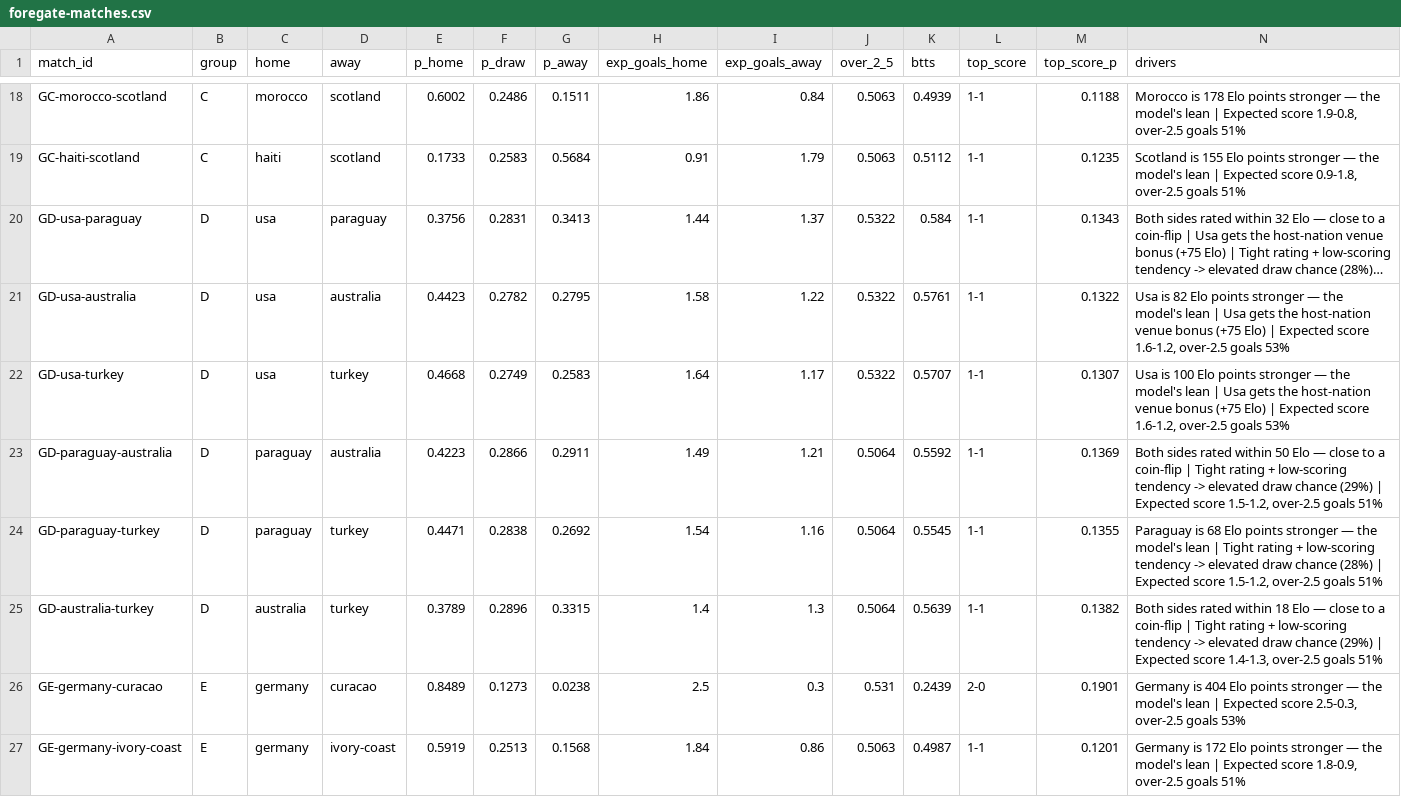
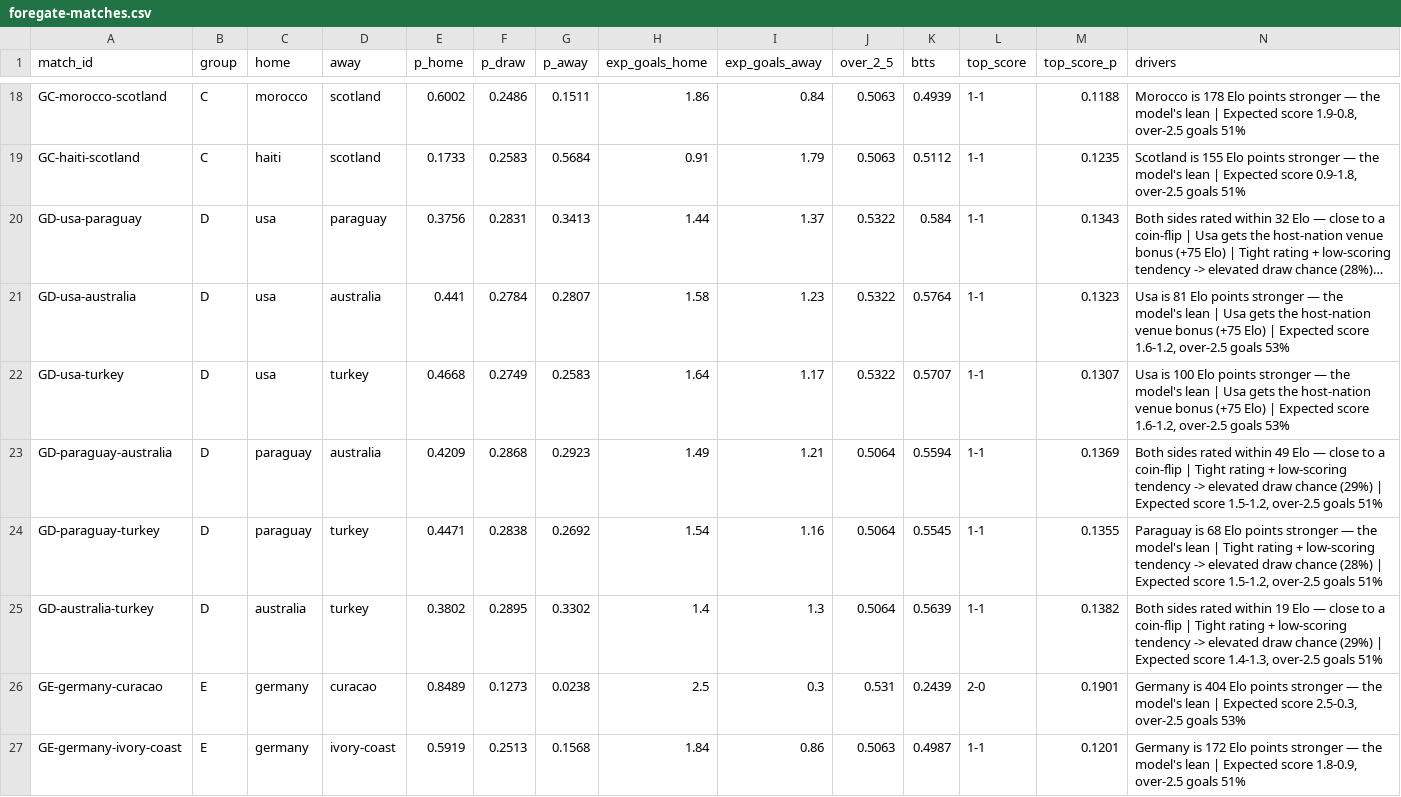
Before and after one commit to ForegatePrediction/foregate-worldcup-prediction-model, a CSV file: outputs/foregate-matches.csv, drawn as a sheet; only a part is shown, gaps mark what is left out; long unchanged cells end in …; the diff covers the shown part only; the diff names each change by its address in the sheet, - before the commit and + after, or states it on an @@ line.

```diff
--- a/outputs/foregate-matches.csv
+++ b/outputs/foregate-matches.csv
-E21 (p_home): 0.4423
+E21 (p_home): 0.441
-F21 (p_draw): 0.2782
+F21 (p_draw): 0.2784
-G21 (p_away): 0.2795
+G21 (p_away): 0.2807
-I21 (exp_goals_away): 1.22
+I21 (exp_goals_away): 1.23
-K21 (btts): 0.5761
+K21 (btts): 0.5764
-M21 (top_score_p): 0.1322
+M21 (top_score_p): 0.1323
-N21 (drivers): Usa is 82 Elo points…
+N21 (drivers): Usa is 81 Elo points…
-E23 (p_home): 0.4223
+E23 (p_home): 0.4209
-F23 (p_draw): 0.2866
+F23 (p_draw): 0.2868
-G23 (p_away): 0.2911
+G23 (p_away): 0.2923
-K23 (btts): 0.5592
+K23 (btts): 0.5594
-N23 (drivers): …rated within 50 Elo —…
+N23 (drivers): …rated within 49 Elo —…
-E25 (p_home): 0.3789
+E25 (p_home): 0.3802
-F25 (p_draw): 0.2896
+F25 (p_draw): 0.2895
-G25 (p_away): 0.3315
+G25 (p_away): 0.3302
-N25 (drivers): …rated within 18 Elo —…
+N25 (drivers): …rated within 19 Elo —…
```
Also changed, not shown: 18 edited cells elsewhere in this file, outputs/foregate-tournament.csv, 5 other files.
